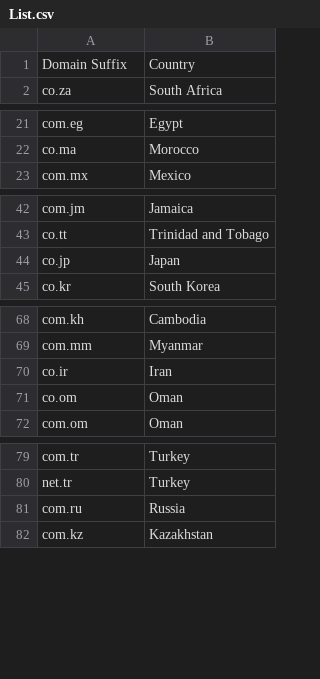
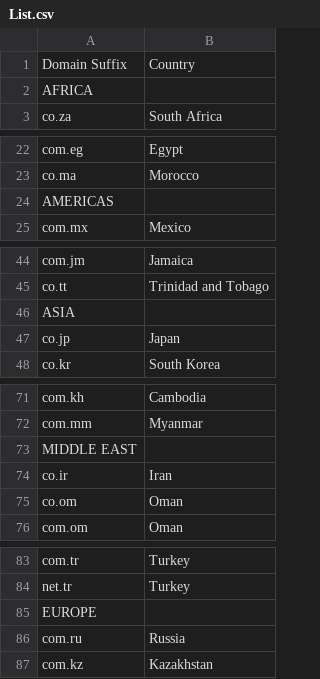
Before and after one commit to skaterjuice/DeeperCountryDomains, a CSV file: List.csv, drawn as a sheet; only a part is shown, gaps mark what is left out; the diff covers the shown part only; the diff names each change by its address in the sheet, - before the commit and + after, or states it on an @@ line.

Commit message:
Update List.csv

```diff
--- a/List.csv
+++ b/List.csv
+row 2: AFRICA
+row 24: AMERICAS
+row 46: ASIA
+row 73: MIDDLE EAST
+row 85: EUROPE
```
Also changed, not shown: 1 added row elsewhere in this file.
